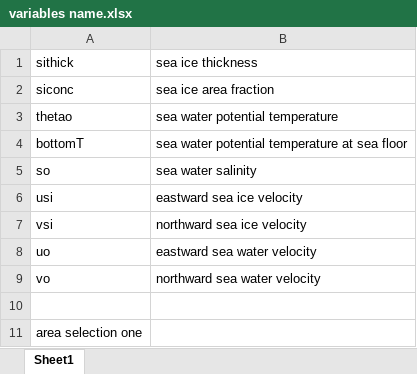
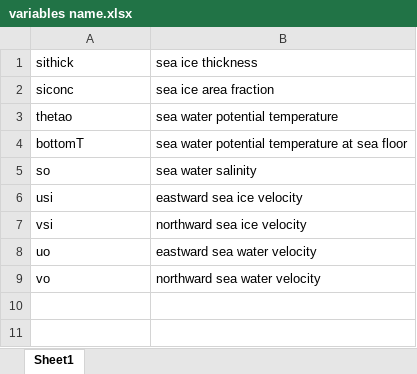
Before and after one commit to tmkel/EAEE4000_MLProject, an Excel workbook: sea ice thickness dataset/variables name.xlsx, sheet Sheet1, drawn as a sheet; values as stored, in another font and other column widths than the file's, no borders; the diff names each change by its address in the sheet, - before the commit and + after, or states it on an @@ line.

```diff
--- a/sea ice thickness dataset/variables name.xlsx (sheet Sheet1)
+++ b/sea ice thickness dataset/variables name.xlsx (sheet Sheet1)
-row 10: (empty)
-row 11: area selection one
```
Also changed, not shown: 3 other files.
